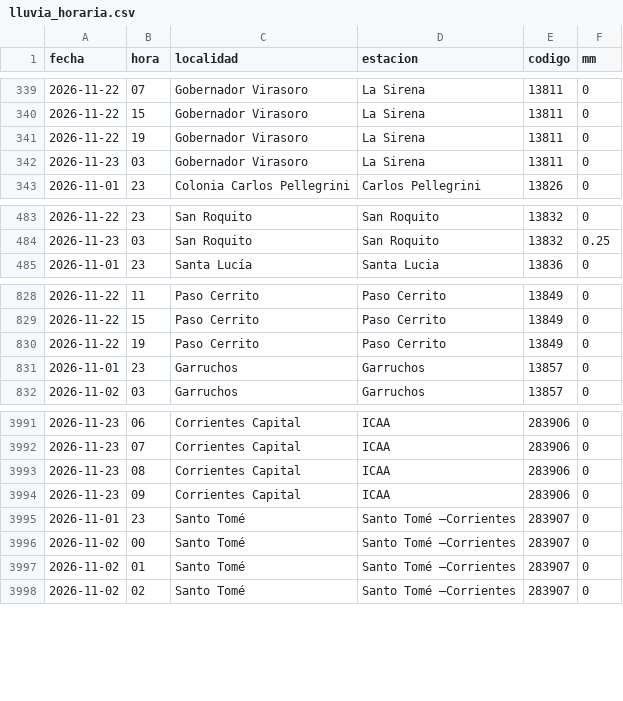
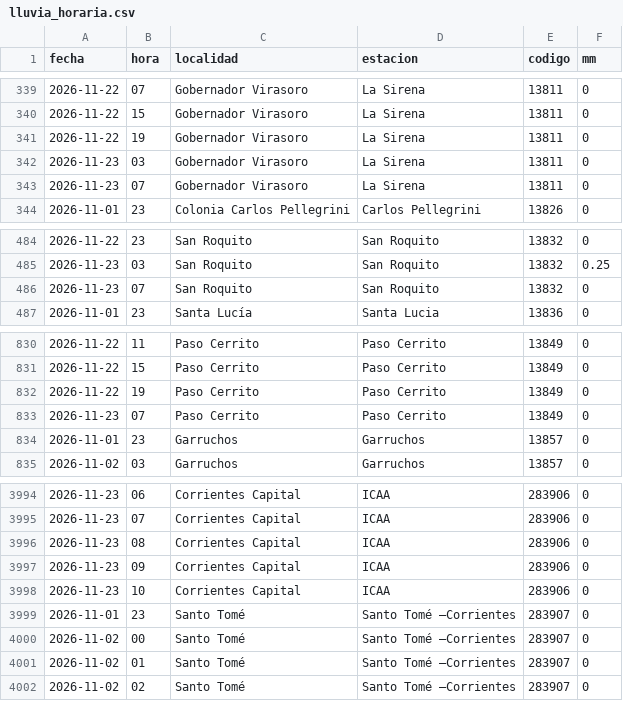
Before and after one commit to tablerocorrientes/tablerocorrientes.github.io, a CSV file: data/registro/lluvia_horaria.csv, drawn as a sheet; only a part is shown, gaps mark what is left out; the diff names each change by its address in the sheet, - before the commit and + after, or states it on an @@ line.

```diff
--- a/data/registro/lluvia_horaria.csv
+++ b/data/registro/lluvia_horaria.csv
+row 343: 2026-11-23 | 07 | Gobernador Virasoro | La Sirena | 13811 | 0
+row 486: 2026-11-23 | 07 | San Roquito | San Roquito | 13832 | 0
+row 833: 2026-11-23 | 07 | Paso Cerrito | Paso Cerrito | 13849 | 0
+row 3998: 2026-11-23 | 10 | Corrientes Capital | ICAA | 283906 | 0
```
Also changed, not shown: data/registro/pronostico_lluvia_dia.csv, data/registro/pronostico_lluvia_horaria_capital.csv, 29 other files.
